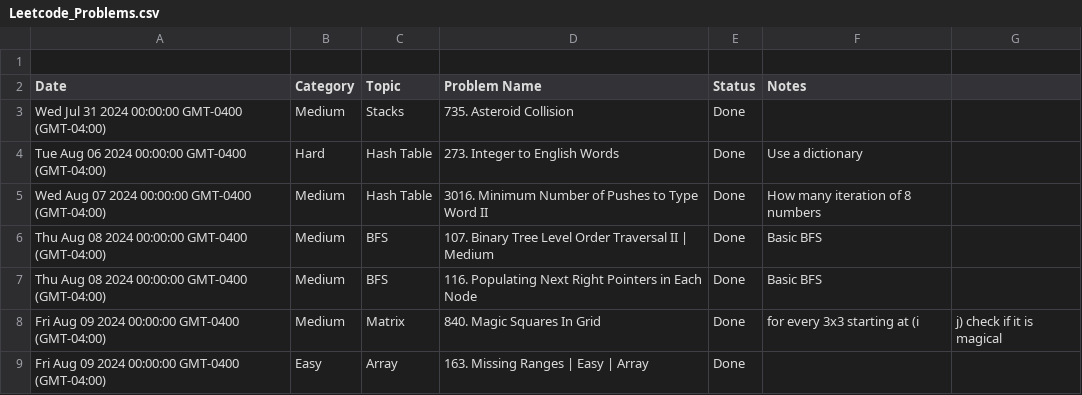
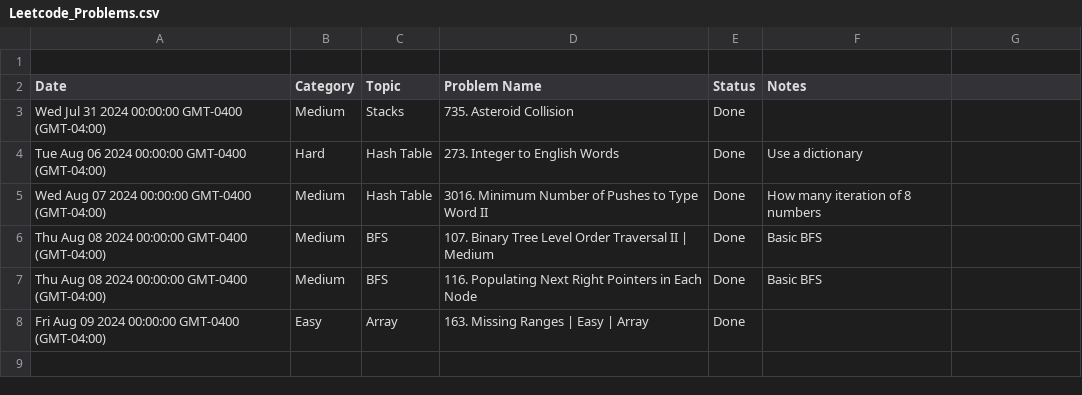
Before and after one commit to kamranbadirov/LeetCode, a CSV file: Leetcode_Problems.csv, drawn as a sheet; the diff names each change by its address in the sheet, - before the commit and + after, or states it on an @@ line.

Commit message:
Update Leetcode_Problems.csv

```diff
--- a/Leetcode_Problems.csv
+++ b/Leetcode_Problems.csv
-row 8: Fri Aug 09 2024 00:00:00 GMT-0400 (GMT-04:00) | Medium | Matrix | 840. Magic Squares In Grid | Done | for every 3x3 starting at (i | j) check if it is magical
```
